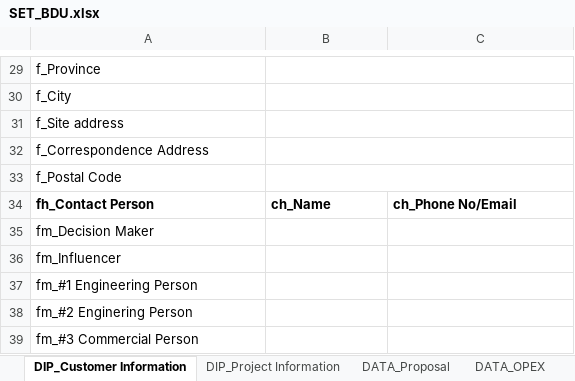
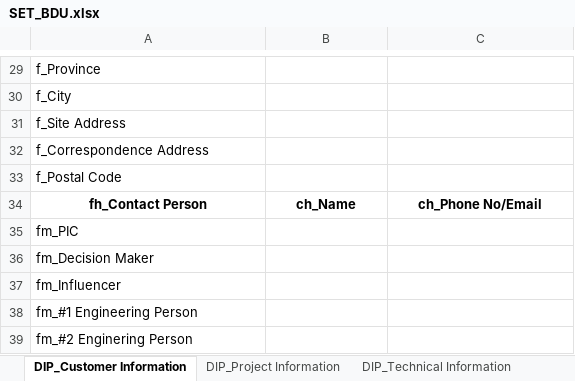
Before and after one commit to taufikhdyt01/DIAC-V, an Excel workbook: data/SET_BDU.xlsx, sheet DIP_Customer Information, drawn as a sheet; only a part is shown, gaps mark what is left out; the shorter side is filled out with more unchanged rows; values as stored, in another font and other column widths than the file's, no borders; removed rows and columns are numbered as before the commit, all else as after; the diff covers the shown part only; the diff names each change by its address in the sheet, - before the commit and + after, or states it on an @@ line.

```diff
--- a/data/SET_BDU.xlsx (sheet DIP_Customer Information)
+++ b/data/SET_BDU.xlsx (sheet DIP_Customer Information)
-sheet tab: DATA_Proposal
+sheet tab: DIP_Technical Information
-B29:C29 merged
-B30:C30 merged
-A31: f_Site address
+A31: f_Site Address
-B31:C31 merged
-B32:C32 merged
-B33:C33 merged
-A34:C34 alignment: left
+A34:C34 alignment: center
@@ row 57 moved to row 35: fm_PIC @@
```
Also changed, not shown: 3 added rows, 37 removed rows, 9 edited cells, cell formats and merged cells elsewhere in this sheet, sheet DIP_Project Information, sheet DATA_ELI, other sheet tabs, charts or pictures, 3 other files.
